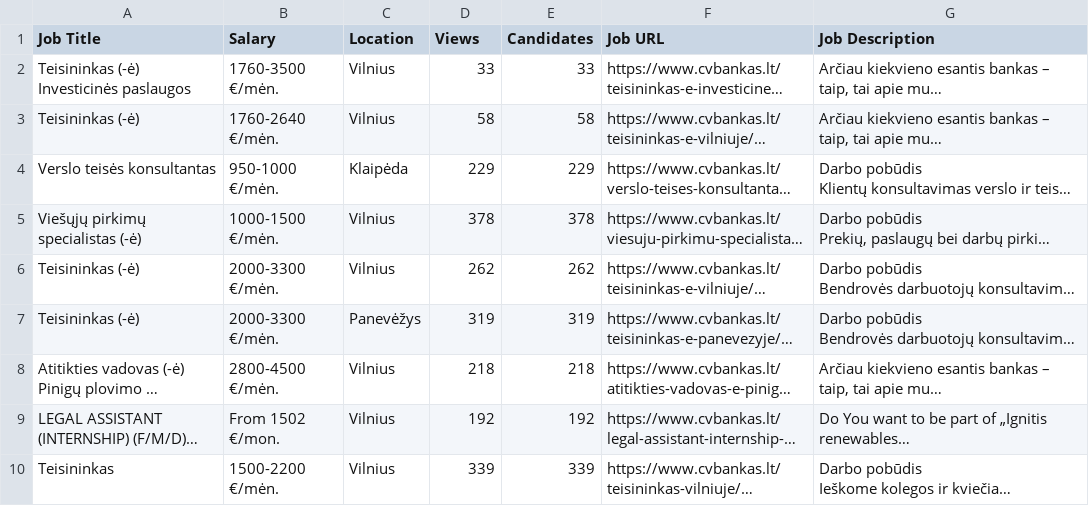
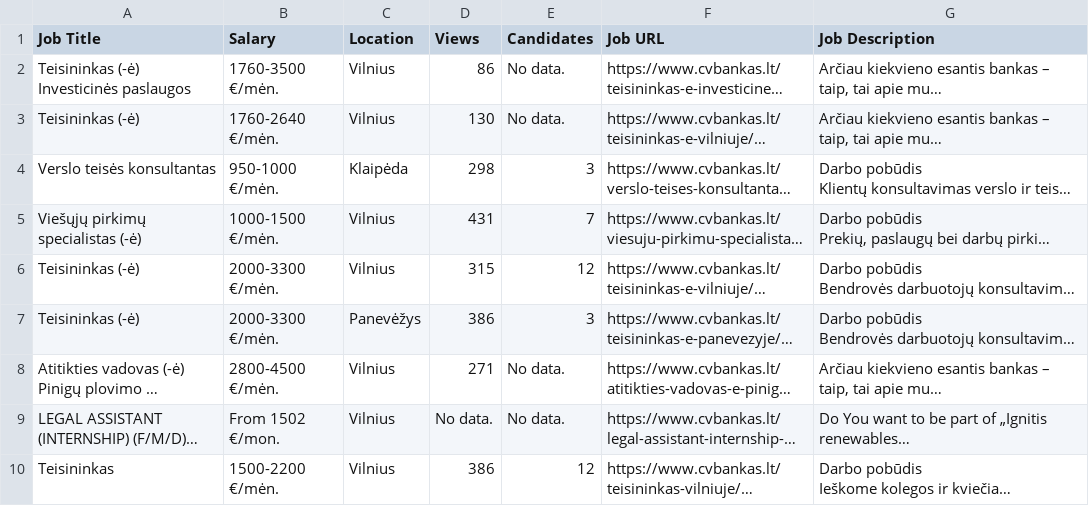
Before and after one commit to Vitalij1345/Project01_WebScraping, a CSV file: src/output.csv, drawn as a sheet; only a part is shown; long unchanged cells end in …; the diff covers the shown part only; the diff names each change by its address in the sheet, - before the commit and + after, or states it on an @@ line.

```diff
--- a/src/output.csv
+++ b/src/output.csv
-D2 (Views): 33
+D2 (Views): 86
-E2 (Candidates): 33
+E2 (Candidates): No data.
-D3 (Views): 58
+D3 (Views): 130
-E3 (Candidates): 58
+E3 (Candidates): No data.
-D4 (Views): 229
+D4 (Views): 298
-E4 (Candidates): 229
+E4 (Candidates): 3
-D5 (Views): 378
+D5 (Views): 431
-E5 (Candidates): 378
+E5 (Candidates): 7
-D6 (Views): 262
+D6 (Views): 315
-E6 (Candidates): 262
+E6 (Candidates): 12
-D7 (Views): 319
+D7 (Views): 386
-E7 (Candidates): 319
+E7 (Candidates): 3
-D8 (Views): 218
+D8 (Views): 271
-E8 (Candidates): 218
+E8 (Candidates): No data.
-D9 (Views): 192
+D9 (Views): No data.
-E9 (Candidates): 192
+E9 (Candidates): No data.
-D10 (Views): 339
+D10 (Views): 386
-E10 (Candidates): 339
+E10 (Candidates): 12
```
Also changed, not shown: 1 added row, 1 removed row and 80 edited cells elsewhere in this file, 1 other file.
